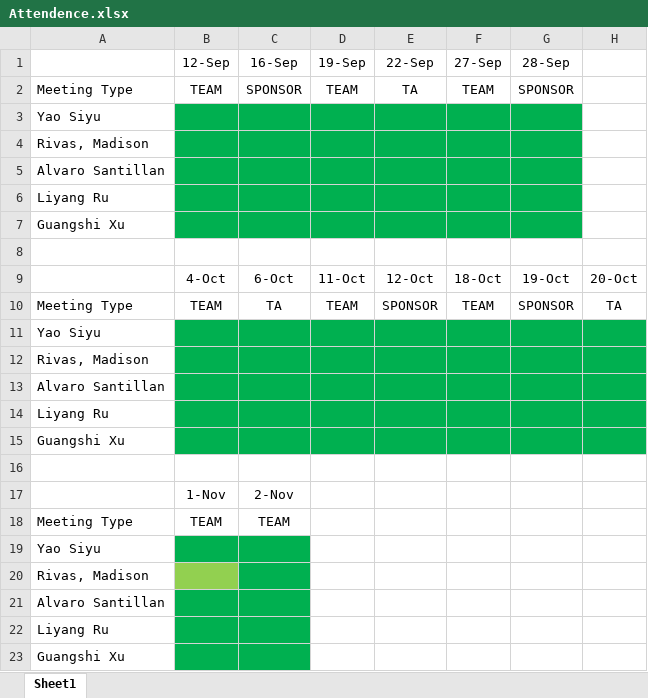
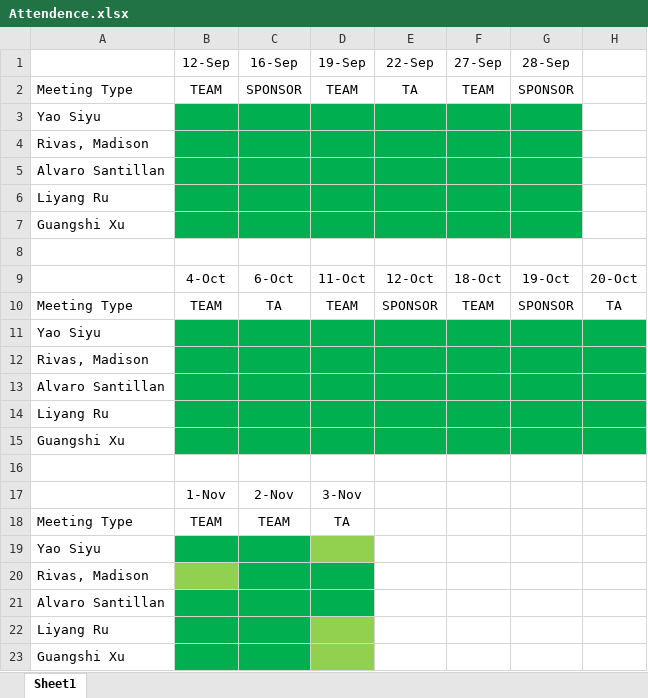
Before and after one commit to alvaro-santillan/csci-4308-software-engineering-project-1, an Excel workbook: Admin/Attendance/Attendence.xlsx, sheet Sheet1, drawn as a sheet; only a part is shown; values as stored, in another font and other column widths than the file's, no borders; the diff names each change by its address in the sheet, - before the commit and + after, or states it on an @@ line.

Commit message:
Attendence Taken 11/3/2020.

```diff
--- a/Admin/Attendance/Attendence.xlsx (sheet Sheet1)
+++ b/Admin/Attendance/Attendence.xlsx (sheet Sheet1)
-D17 (19-Sep): (empty)
+D17 (19-Sep): 3-Nov
-D18 (19-Sep): (empty)
+D18 (19-Sep): TA
-D19 fill: none
+D19 fill: #92D050
-D20:D21 fill: none
+D20:D21 fill: #00B050
-D22:D23 fill: none
+D22:D23 fill: #92D050
```
